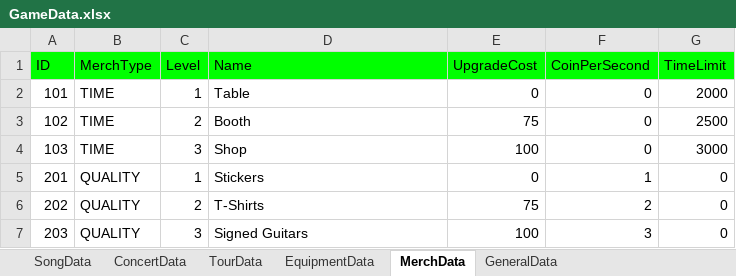
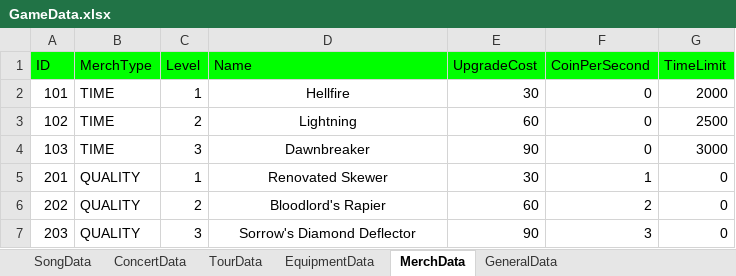
Before and after one commit to mkghoster/TapBand, an Excel workbook: TapBand_SRC/Assets/Data/GameData.xlsx, sheet MerchData, drawn as a sheet; values as stored, in another font and other column widths than the file's, no borders; charts and pictures not drawn; the diff names each change by its address in the sheet, - before the commit and + after, or states it on an @@ line.

```diff
--- a/TapBand_SRC/Assets/Data/GameData.xlsx (sheet MerchData)
+++ b/TapBand_SRC/Assets/Data/GameData.xlsx (sheet MerchData)
-D2 (Name): Table
+D2 (Name): Hellfire
-D2:D7 alignment: left
+D2:D7 alignment: center
-E2 (UpgradeCost): 0
+E2 (UpgradeCost): 30
-D3 (Name): Booth
+D3 (Name): Lightning
-E3 (UpgradeCost): 75
+E3 (UpgradeCost): 60
-D4 (Name): Shop
+D4 (Name): Dawnbreaker
-E4 (UpgradeCost): 100
+E4 (UpgradeCost): 90
-D5 (Name): Stickers
+D5 (Name): Renovated Skewer
-E5 (UpgradeCost): 0
+E5 (UpgradeCost): 30
-D6 (Name): T-Shirts
+D6 (Name): Bloodlord's Rapier
-E6 (UpgradeCost): 75
+E6 (UpgradeCost): 60
-D7 (Name): Signed Guitars
+D7 (Name): Sorrow's Diamond Deflector
-E7 (UpgradeCost): 100
+E7 (UpgradeCost): 90
```
Also changed, not shown: sheet EquipmentData, sheet TourData, sheet ConcertData, 5 other files.
